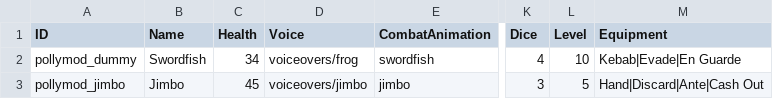
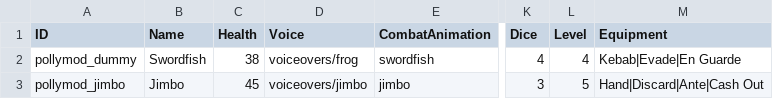
Before and after one commit to Polly224/pollymod, a CSV file: _append/data/text/fighters.csv, drawn as a sheet; only a part is shown, gaps mark what is left out; the diff names each change by its address in the sheet, - before the commit and + after, or states it on an @@ line.

```diff
--- a/_append/data/text/fighters.csv
+++ b/_append/data/text/fighters.csv
-C2 (Health): 34
+C2 (Health): 38
-L2 (Level): 10
+L2 (Level): 4
```
Also changed, not shown: _append/data/text/equipment.csv.
